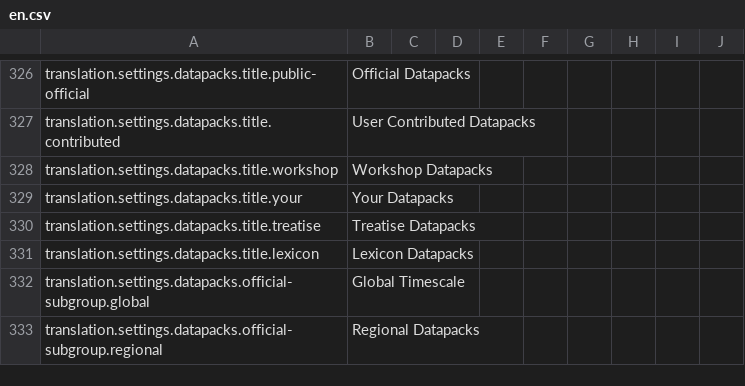
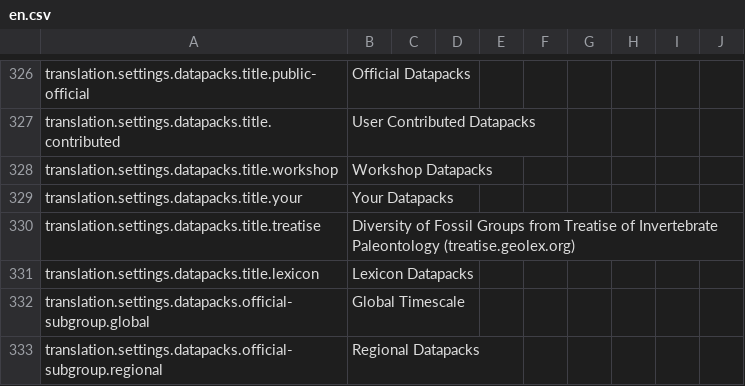
Before and after one commit to earthhistoryviz/tsconline, a CSV file: server/assets/translations/en.csv, drawn as a sheet; only a part is shown, gaps mark what is left out.

```diff
--- a/server/assets/translations/en.csv
+++ b/server/assets/translations/en.csv
@@ -329,3 +329,3 @@ translation.settings.datapacks.title.workshop,Workshop Datapacks
 translation.settings.datapacks.title.your,Your Datapacks
-translation.settings.datapacks.title.treatise,Treatise Datapacks
+translation.settings.datapacks.title.treatise,Diversity of Fossil Groups from Treatise of Invertebrate Paleontology (treatise.geolex.org)
 translation.settings.datapacks.title.lexicon,Lexicon Datapacks
```
Also changed, not shown: server/assets/translations/ru.csv, server/assets/translations/zh.csv, 4 other files.
